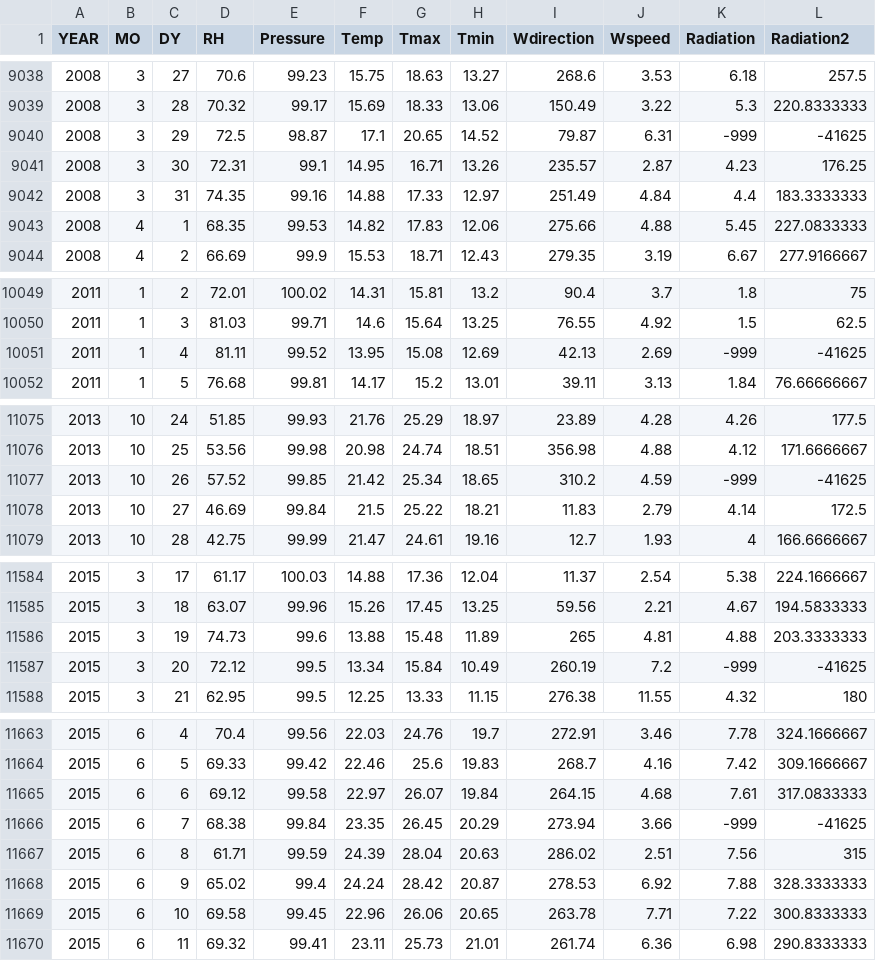
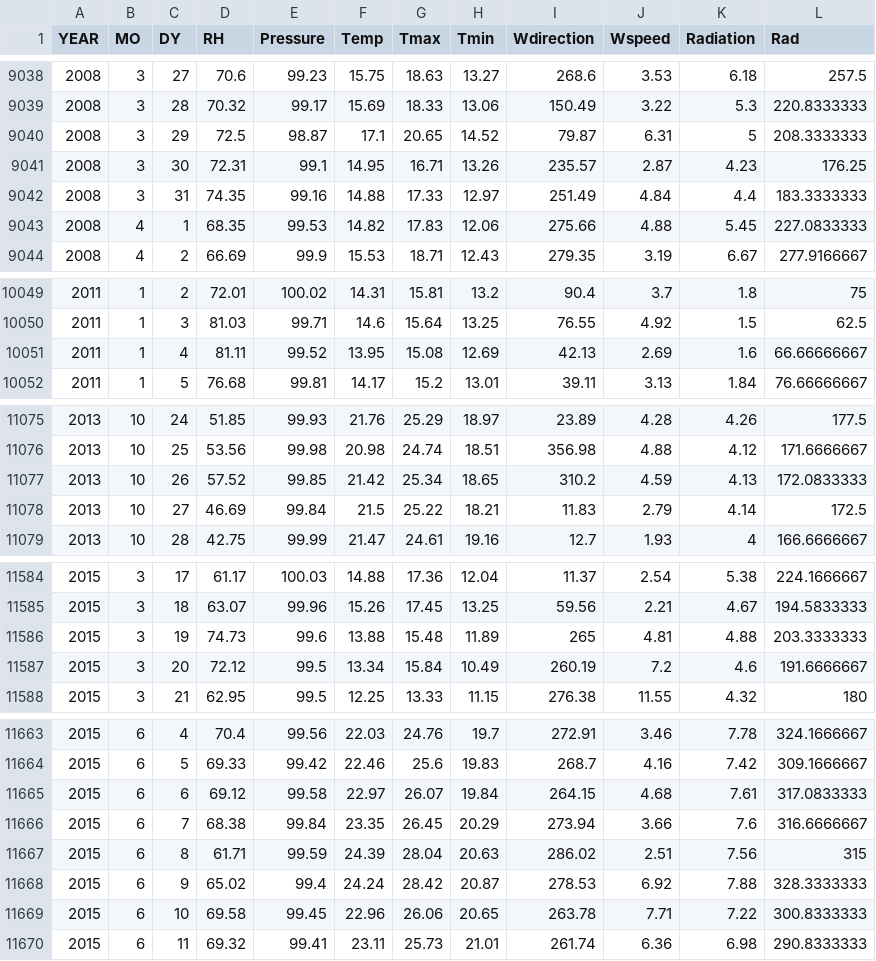
Before and after one commit to NurayVakitbilir/WF, a CSV file: v8_f.csv, drawn as a sheet; only a part is shown, gaps mark what is left out; the diff covers the shown part only.

```diff
--- a/v8_f.csv
+++ b/v8_f.csv
@@ -1 +1 @@
-YEAR,MO,DY,RH,Pressure,Temp,Tmax,Tmin,Wdirection,Wspeed,Radiation,Radiation2
+YEAR,MO,DY,RH,Pressure,Temp,Tmax,Tmin,Wdirection,Wspeed,Radiation,Rad
@@ -9039,3 +9039,3 @@ YEAR,MO,DY,RH,Pressure,Temp,Tmax,Tmin,Wdirection,Wspeed,Radiation,Radiation2
 2008,3,28,70.32,99.17,15.69,18.33,13.06,150.49,3.22,5.3,220.8333333
-2008,3,29,72.5,98.87,17.1,20.65,14.52,79.87,6.31,-999,-41625
+2008,3,29,72.5,98.87,17.1,20.65,14.52,79.87,6.31,5,208.3333333
 2008,3,30,72.31,99.1,14.95,16.71,13.26,235.57,2.87,4.23,176.25
@@ -10050,3 +10050,3 @@ YEAR,MO,DY,RH,Pressure,Temp,Tmax,Tmin,Wdirection,Wspeed,Radiation,Radiation2
 2011,1,3,81.03,99.71,14.6,15.64,13.25,76.55,4.92,1.5,62.5
-2011,1,4,81.11,99.52,13.95,15.08,12.69,42.13,2.69,-999,-41625
+2011,1,4,81.11,99.52,13.95,15.08,12.69,42.13,2.69,1.6,66.66666667
 2011,1,5,76.68,99.81,14.17,15.2,13.01,39.11,3.13,1.84,76.66666667
@@ -11076,3 +11076,3 @@ YEAR,MO,DY,RH,Pressure,Temp,Tmax,Tmin,Wdirection,Wspeed,Radiation,Radiation2
 2013,10,25,53.56,99.98,20.98,24.74,18.51,356.98,4.88,4.12,171.6666667
-2013,10,26,57.52,99.85,21.42,25.34,18.65,310.2,4.59,-999,-41625
+2013,10,26,57.52,99.85,21.42,25.34,18.65,310.2,4.59,4.13,172.0833333
 2013,10,27,46.69,99.84,21.5,25.22,18.21,11.83,2.79,4.14,172.5
@@ -11586,3 +11586,3 @@ YEAR,MO,DY,RH,Pressure,Temp,Tmax,Tmin,Wdirection,Wspeed,Radiation,Radiation2
 2015,3,19,74.73,99.6,13.88,15.48,11.89,265,4.81,4.88,203.3333333
-2015,3,20,72.12,99.5,13.34,15.84,10.49,260.19,7.2,-999,-41625
+2015,3,20,72.12,99.5,13.34,15.84,10.49,260.19,7.2,4.6,191.6666667
 2015,3,21,62.95,99.5,12.25,13.33,11.15,276.38,11.55,4.32,180
@@ -11665,3 +11665,3 @@ YEAR,MO,DY,RH,Pressure,Temp,Tmax,Tmin,Wdirection,Wspeed,Radiation,Radiation2
 2015,6,6,69.12,99.58,22.97,26.07,19.84,264.15,4.68,7.61,317.0833333
-2015,6,7,68.38,99.84,23.35,26.45,20.29,273.94,3.66,-999,-41625
+2015,6,7,68.38,99.84,23.35,26.45,20.29,273.94,3.66,7.6,316.6666667
 2015,6,8,61.71,99.59,24.39,28.04,20.63,286.02,2.51,7.56,315
```
Also changed, not shown: 4 edited cells elsewhere in this file, v10_tf.csv, v8_t.csv, 2 other files.
